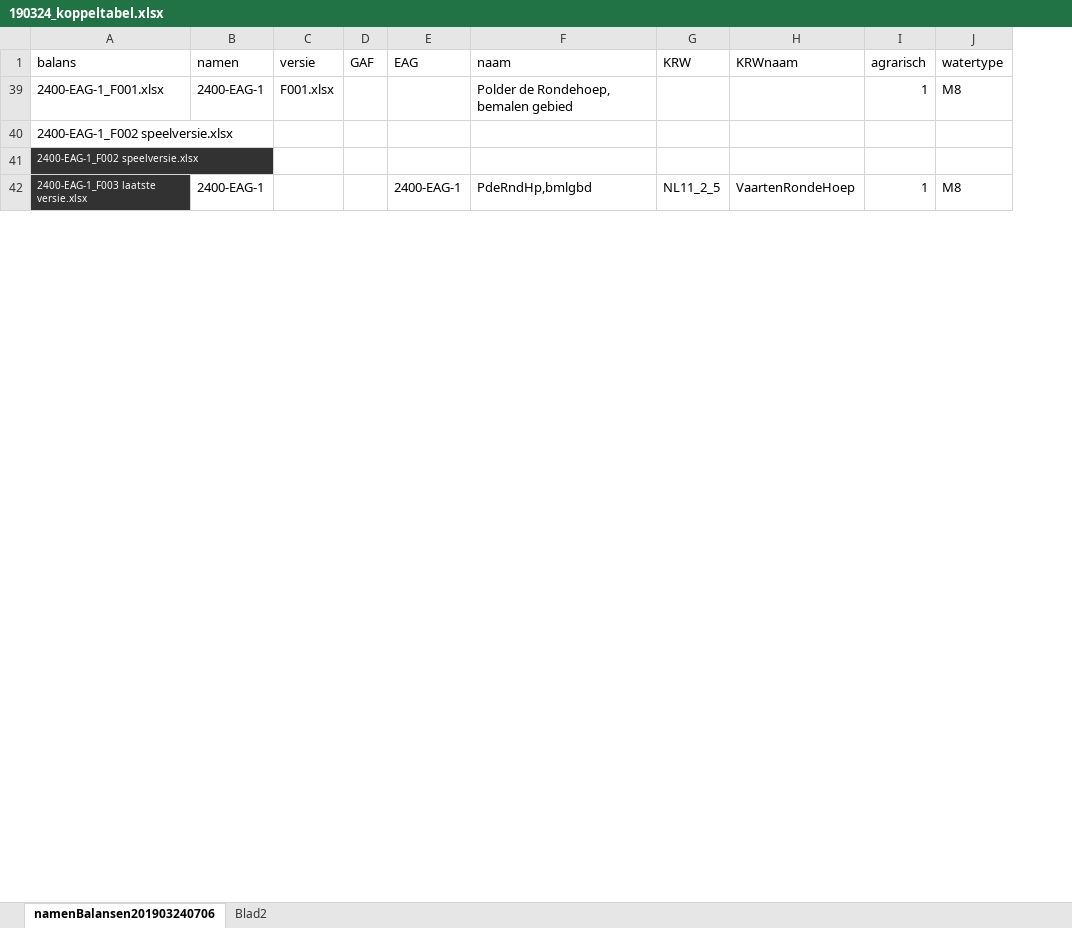
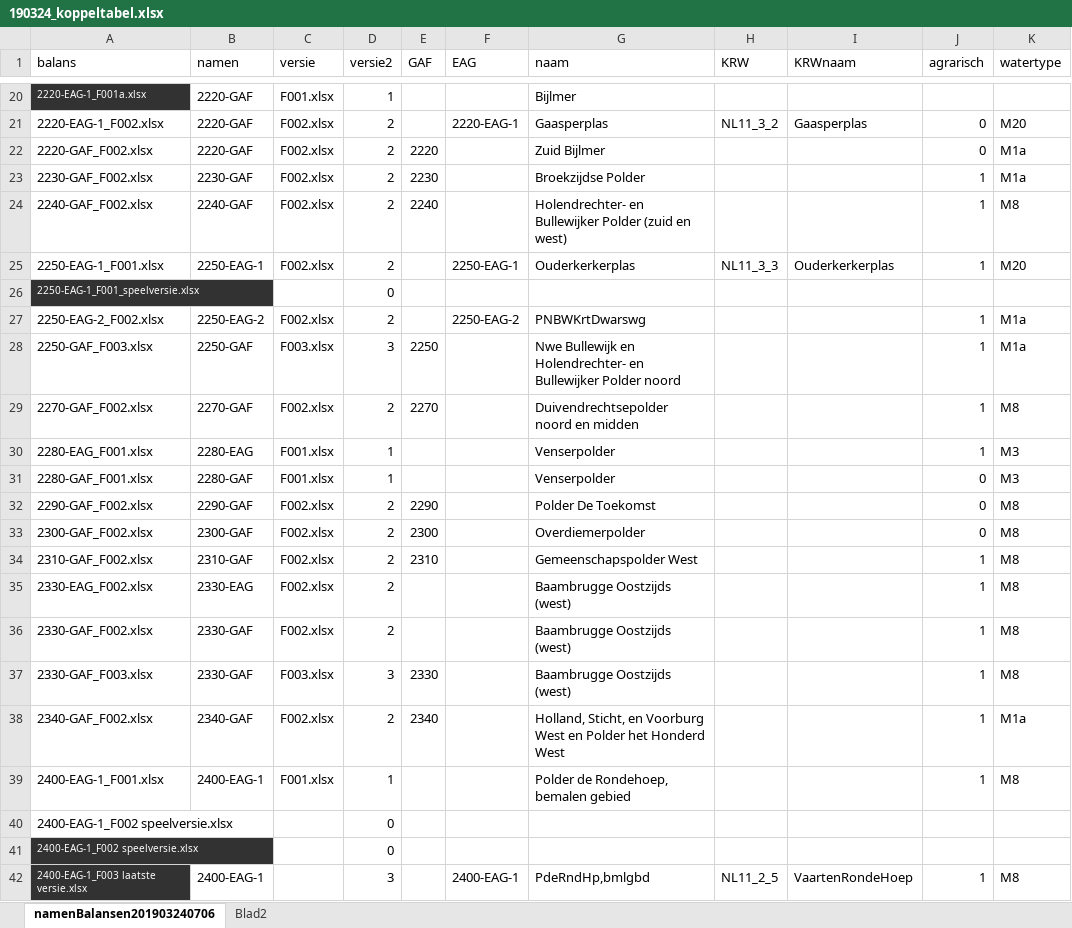
Before and after one commit to gerardhros/WaternetAnalyse, an Excel workbook: pbelasting/input/190324_koppeltabel.xlsx, sheet namenBalansen201903240706, drawn as a sheet; only a part is shown, gaps mark what is left out; values as stored, in another font and other column widths than the file's, no borders; the diff covers the shown part only; the diff names each change by its address in the sheet, - before the commit and + after, or states it on an @@ line.

```diff
--- a/pbelasting/input/190324_koppeltabel.xlsx (sheet namenBalansen201903240706)
+++ b/pbelasting/input/190324_koppeltabel.xlsx (sheet namenBalansen201903240706)
+column D (versie2), rows 39-42: 1 | 0 | 0 | 3
+row 20: 2220-EAG-1_F001a.xlsx | 2220-GAF | F001.xlsx | 1 |  |  | Bijlmer
+row 21: 2220-EAG-1_F002.xlsx | 2220-GAF | F002.xlsx | 2 |  | 2220-EAG-1 | Gaasperplas | NL11_3_2 | Gaasperplas | 0 | M20
+row 22: 2220-GAF_F002.xlsx | 2220-GAF | F002.xlsx | 2 | 2220 |  | Zuid Bijlmer |  |  | 0 | M1a
+row 23: 2230-GAF_F002.xlsx | 2230-GAF | F002.xlsx | 2 | 2230 |  | Broekzijdse Polder |  |  | 1 | M1a
+row 24: 2240-GAF_F002.xlsx | 2240-GAF | F002.xlsx | 2 | 2240 |  | Holendrechter- en Bullewijker Polder (zuid en west) |  |  | 1 | M8
+row 25: 2250-EAG-1_F001.xlsx | 2250-EAG-1 | F002.xlsx | 2 |  | 2250-EAG-1 | Ouderkerkerplas | NL11_3_3 | Ouderkerkerplas | 1 | M20
+row 26: 2250-EAG-1_F001_speelversie.xlsx |  |  | 0
+row 27: 2250-EAG-2_F002.xlsx | 2250-EAG-2 | F002.xlsx | 2 |  | 2250-EAG-2 | PNBWKrtDwarswg |  |  | 1 | M1a
+row 28: 2250-GAF_F003.xlsx | 2250-GAF | F003.xlsx | 3 | 2250 |  | Nwe Bullewijk en Holendrechter- en Bullewijker Polder noord |  |  | 1 | M1a
+row 29: 2270-GAF_F002.xlsx | 2270-GAF | F002.xlsx | 2 | 2270 |  | Duivendrechtsepolder noord en midden |  |  | 1 | M8
+row 30: 2280-EAG_F001.xlsx | 2280-EAG | F001.xlsx | 1 |  |  | Venserpolder |  |  | 1 | M3
+row 31: 2280-GAF_F001.xlsx | 2280-GAF | F001.xlsx | 1 |  |  | Venserpolder |  |  | 0 | M3
+row 32: 2290-GAF_F002.xlsx | 2290-GAF | F002.xlsx | 2 | 2290 |  | Polder De Toekomst |  |  | 0 | M8
+row 33: 2300-GAF_F002.xlsx | 2300-GAF | F002.xlsx | 2 | 2300 |  | Overdiemerpolder |  |  | 0 | M8
+row 34: 2310-GAF_F002.xlsx | 2310-GAF | F002.xlsx | 2 | 2310 |  | Gemeenschapspolder West |  |  | 1 | M8
+row 35: 2330-EAG_F002.xlsx | 2330-EAG | F002.xlsx | 2 |  |  | Baambrugge Oostzijds (west) |  |  | 1 | M8
+row 36: 2330-GAF_F002.xlsx | 2330-GAF | F002.xlsx | 2 |  |  | Baambrugge Oostzijds (west) |  |  | 1 | M8
+row 37: 2330-GAF_F003.xlsx | 2330-GAF | F003.xlsx | 3 | 2330 |  | Baambrugge Oostzijds (west) |  |  | 1 | M8
+row 38: 2340-GAF_F002.xlsx | 2340-GAF | F002.xlsx | 2 | 2340 |  | Holland, Sticht, en Voorburg West en Polder het Honderd West |  |  | 1 | M1a
```
Also changed, not shown: 214 added rows and 2 removed rows elsewhere in this sheet.
